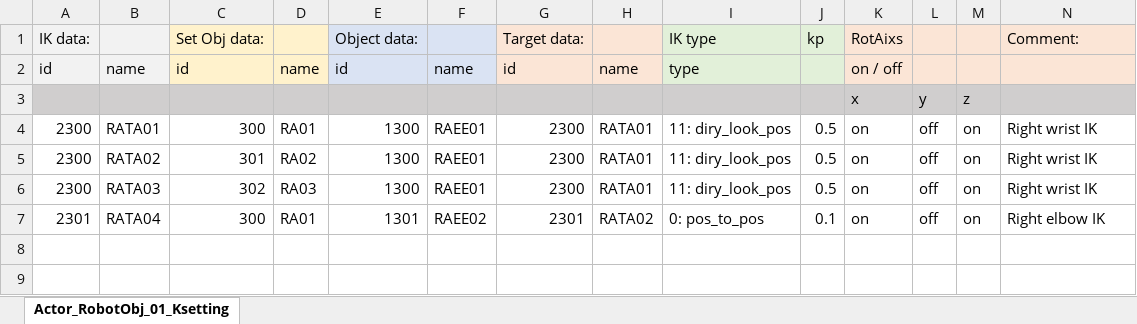
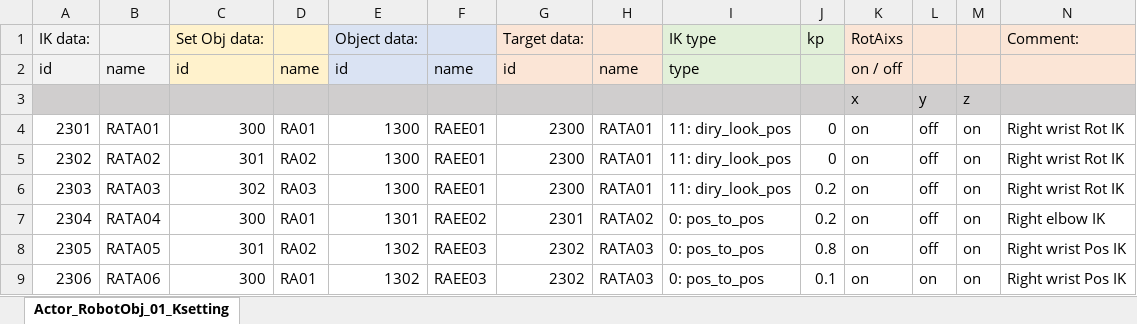
Before and after one commit to Kilimanjaro874/RobotProjectCpp, an Excel workbook: gameCSV/Actor_RobotObj_01_Ksetting.xlsx, sheet Actor_RobotObj_01_Ksetting, drawn as a sheet; values as stored, in another font and other column widths than the file's, no borders; the diff names each change by its address in the sheet, - before the commit and + after, or states it on an @@ line.

```diff
--- a/gameCSV/Actor_RobotObj_01_Ksetting.xlsx (sheet Actor_RobotObj_01_Ksetting)
+++ b/gameCSV/Actor_RobotObj_01_Ksetting.xlsx (sheet Actor_RobotObj_01_Ksetting)
-A4: 2300
+A4: 2301
-J4:J5: 0.5
+J4:J5: 0
-N4:N6: Right wrist IK
+N4:N6: Right wrist Rot IK
-A5: 2300
+A5: 2302
-A6: 2300
+A6: 2303
-J6: 0.5
+J6: 0.2
-A7: 2301
+A7: 2304
-J7: 0.1
+J7: 0.2
+row 8: 2305 | RATA05 | 301 | RA02 | 1302 | RAEE03 | 2302 | RATA03 | 0: pos_to_pos | 0.8 | on | off | on | Right wrist Pos IK
+row 9: 2306 | RATA06 | 300 | RA01 | 1302 | RAEE03 | 2302 | RATA03 | 0: pos_to_pos | 0.1 | on | on | on | Right wrist Pos IK
```
Also changed, not shown: gameCSV/Actor_RobotObj_01.xlsx, 8 other files.
